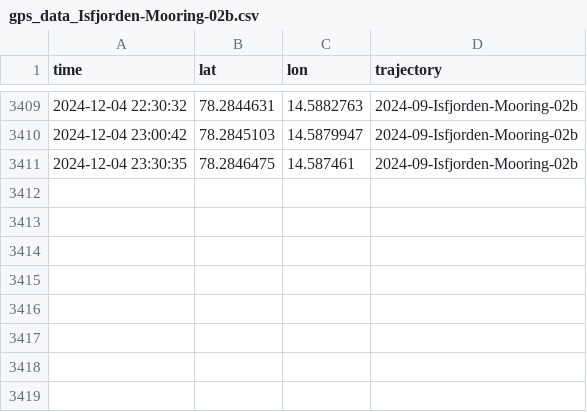
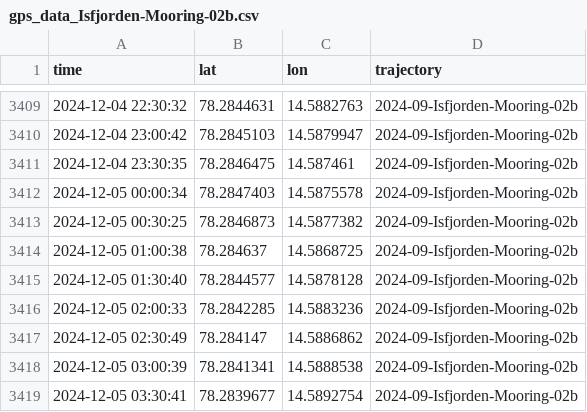
Before and after one commit to jerabaul29/2024_data_Isfjorden_02b, a CSV file: gps_data_Isfjorden-Mooring-02b.csv, drawn as a sheet; only a part is shown, gaps mark what is left out; the diff names each change by its address in the sheet, - before the commit and + after, or states it on an @@ line.

Commit message:
Push data

```diff
--- a/gps_data_Isfjorden-Mooring-02b.csv
+++ b/gps_data_Isfjorden-Mooring-02b.csv
+row 3412: 2024-12-05 00:00:34 | 78.2847403 | 14.5875578 | 2024-09-Isfjorden-Mooring-02b
+row 3413: 2024-12-05 00:30:25 | 78.2846873 | 14.5877382 | 2024-09-Isfjorden-Mooring-02b
+row 3414: 2024-12-05 01:00:38 | 78.284637 | 14.5868725 | 2024-09-Isfjorden-Mooring-02b
+row 3415: 2024-12-05 01:30:40 | 78.2844577 | 14.5878128 | 2024-09-Isfjorden-Mooring-02b
+row 3416: 2024-12-05 02:00:33 | 78.2842285 | 14.5883236 | 2024-09-Isfjorden-Mooring-02b
+row 3417: 2024-12-05 02:30:49 | 78.284147 | 14.5886862 | 2024-09-Isfjorden-Mooring-02b
+row 3418: 2024-12-05 03:00:39 | 78.2841341 | 14.5888538 | 2024-09-Isfjorden-Mooring-02b
+row 3419: 2024-12-05 03:30:41 | 78.2839677 | 14.5892754 | 2024-09-Isfjorden-Mooring-02b
```
